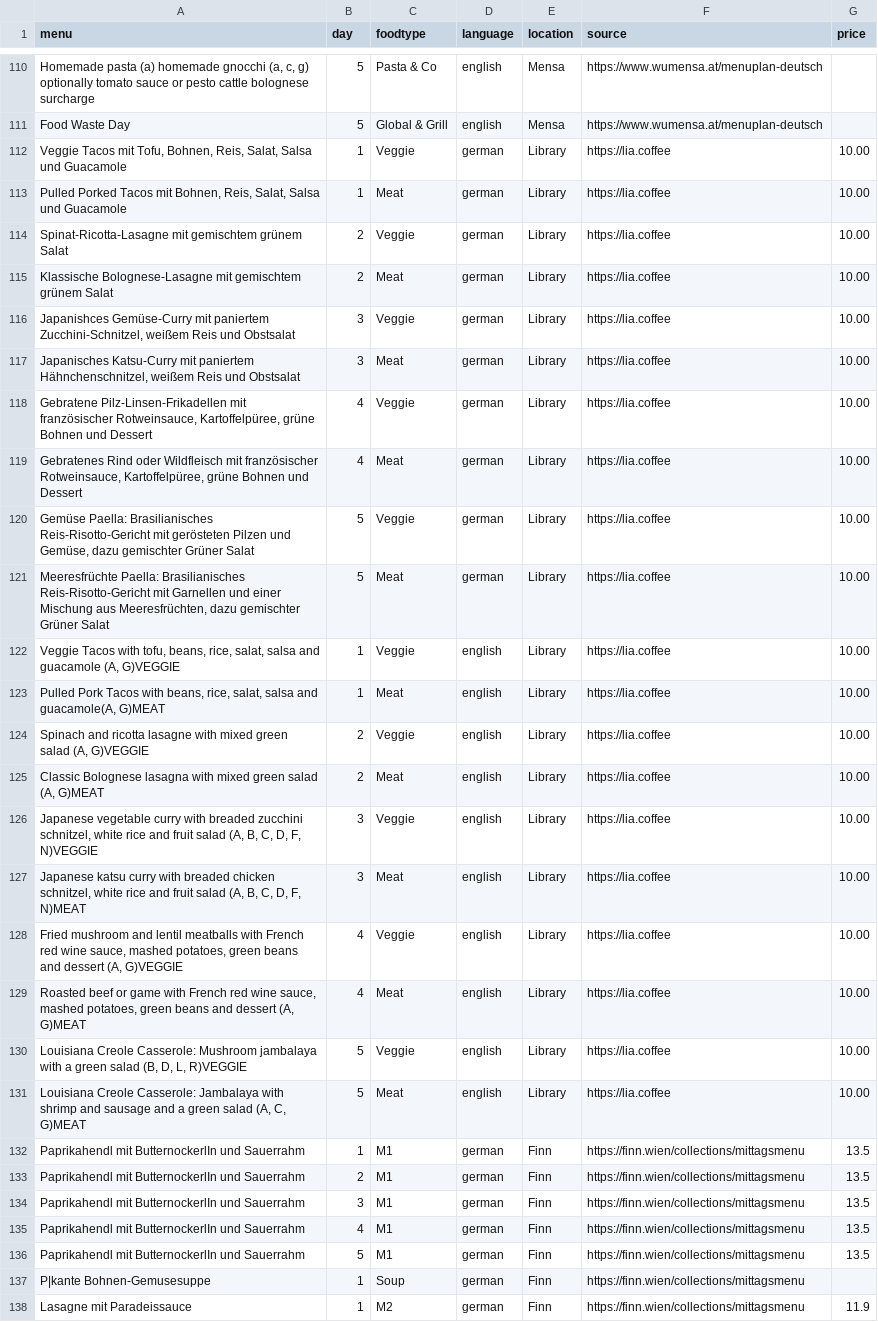
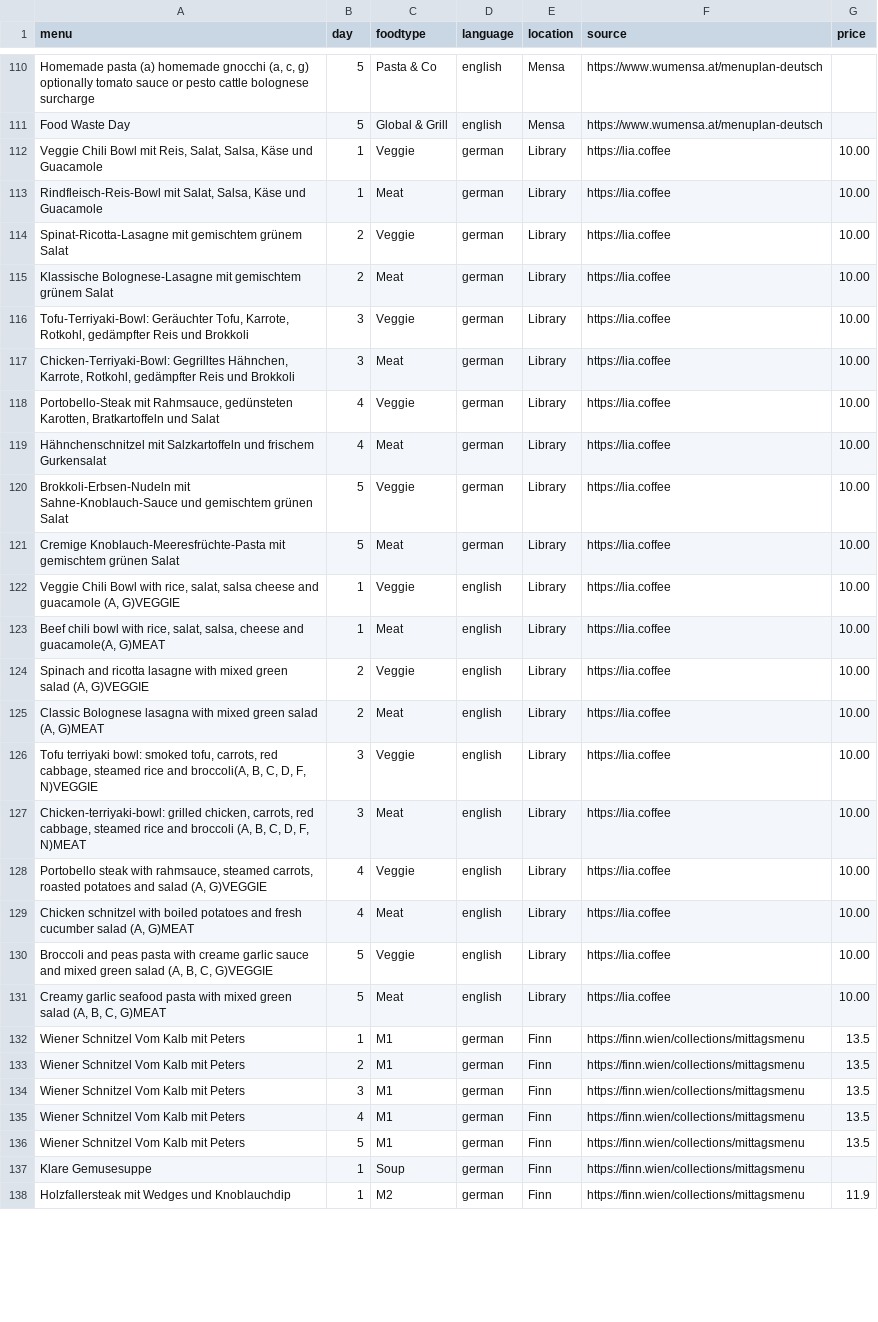
Before and after one commit to maxmheinze/menuscrape, a CSV file: menu_data.csv, drawn as a sheet; only a part is shown, gaps mark what is left out; the diff covers the shown part only; the diff names each change by its address in the sheet, - before the commit and + after, or states it on an @@ line.

```diff
--- a/menu_data.csv
+++ b/menu_data.csv
-A112 (menu): Veggie Tacos mit Tofu, Bohnen, Reis, Salat, Salsa und Guacamole
+A112 (menu): Veggie Chili Bowl mit Reis, Salat, Salsa, Käse und Guacamole
-A113 (menu): Pulled Porked Tacos mit Bohnen, Reis, Salat, Salsa und Guacamole
+A113 (menu): Rindfleisch-Reis-Bowl mit Salat, Salsa, Käse und Guacamole
-A116 (menu): Japanishces Gemüse-Curry mit paniertem Zucchini-Schnitzel, weißem Reis und Obstsalat
+A116 (menu): Tofu-Terriyaki-Bowl: Geräuchter Tofu, Karrote, Rotkohl, gedämpfter Reis und Brokkoli
-A117 (menu): Japanisches Katsu-Curry mit paniertem Hähnchenschnitzel, weißem Reis und Obstsalat
+A117 (menu): Chicken-Terriyaki-Bowl: Gegrilltes Hähnchen, Karrote, Rotkohl, gedämpfter Reis und Brokkoli
-A118 (menu): Gebratene Pilz-Linsen-Frikadellen mit französischer Rotweinsauce, Kartoffelpüree, grüne Bohnen und Dessert
+A118 (menu): Portobello-Steak mit Rahmsauce, gedünsteten Karotten, Bratkartoffeln und Salat
-A119 (menu): Gebratenes Rind oder Wildfleisch mit französischer Rotweinsauce, Kartoffelpüree, grüne Bohnen und Dessert
+A119 (menu): Hähnchenschnitzel mit Salzkartoffeln und frischem Gurkensalat
-A120 (menu): Gemüse Paella: Brasilianisches Reis-Risotto-Gericht mit gerösteten Pilzen und Gemüse, dazu gemischter Grüner Salat
+A120 (menu): Brokkoli-Erbsen-Nudeln mit Sahne-Knoblauch-Sauce und gemischtem grünen Salat
-A121 (menu): Meeresfrüchte Paella: Brasilianisches Reis-Risotto-Gericht mit Garnellen und einer Mischung aus Meeresfrüchten, dazu gemischter Grüner Salat
+A121 (menu): Cremige Knoblauch-Meeresfrüchte-Pasta mit gemischtem grünen Salat
-A122 (menu): Veggie Tacos with tofu, beans, rice, salat, salsa and guacamole…
+A122 (menu): Veggie Chili Bowl with rice, salat, salsa cheese and guacamole…
-A123 (menu): Pulled Pork Tacos with beans, rice, salat, salsa and guacamole(A,…
+A123 (menu): Beef chili bowl with rice, salat, salsa, cheese and guacamole(A,…
-A126 (menu): Japanese vegetable curry with breaded zucchini schnitzel, white rice and fruit salad (A, B, C,…
+A126 (menu): Tofu terriyaki bowl: smoked tofu, carrots, red cabbage, steamed rice and broccoli(A, B, C,…
-A127 (menu): Japanese katsu curry with breaded chicken schnitzel, white rice and fruit salad (A, B,…
+A127 (menu): Chicken-terriyaki-bowl: grilled chicken, carrots, red cabbage, steamed rice and broccoli (A, B,…
-A128 (menu): Fried mushroom and lentil meatballs with French red wine sauce, mashed potatoes, green beans and dessert (A, G)VEGGIE
+A128 (menu): Portobello steak with rahmsauce, steamed carrots, roasted potatoes and salad (A, G)VEGGIE
-A129 (menu): Roasted beef or game with French red wine sauce, mashed potatoes, green beans and dessert (A, G)MEAT
+A129 (menu): Chicken schnitzel with boiled potatoes and fresh cucumber salad (A, G)MEAT
-A130 (menu): Louisiana Creole Casserole: Mushroom jambalaya with a green salad (B, D, L, R)VEGGIE
+A130 (menu): Broccoli and peas pasta with creame garlic sauce and mixed green salad (A, B, C, G)VEGGIE
-A131 (menu): Louisiana Creole Casserole: Jambalaya with shrimp and sausage and a green salad (A, C, G)MEAT
+A131 (menu): Creamy garlic seafood pasta with mixed green salad (A, B, C, G)MEAT
-A132:A136 (menu): Paprikahendl mit ButternockerlIn und Sauerrahm
+A132:A136 (menu): Wiener Schnitzel Vom Kalb mit Peters
-A137 (menu): P|kante Bohnen-Gemusesuppe
+A137 (menu): Klare Gemusesuppe
-A138 (menu): Lasagne mit Paradeissauce
+A138 (menu): Holzfallersteak mit Wedges und Knoblauchdip
```
Also changed, not shown: 153 edited cells elsewhere in this file, 1 other file.
